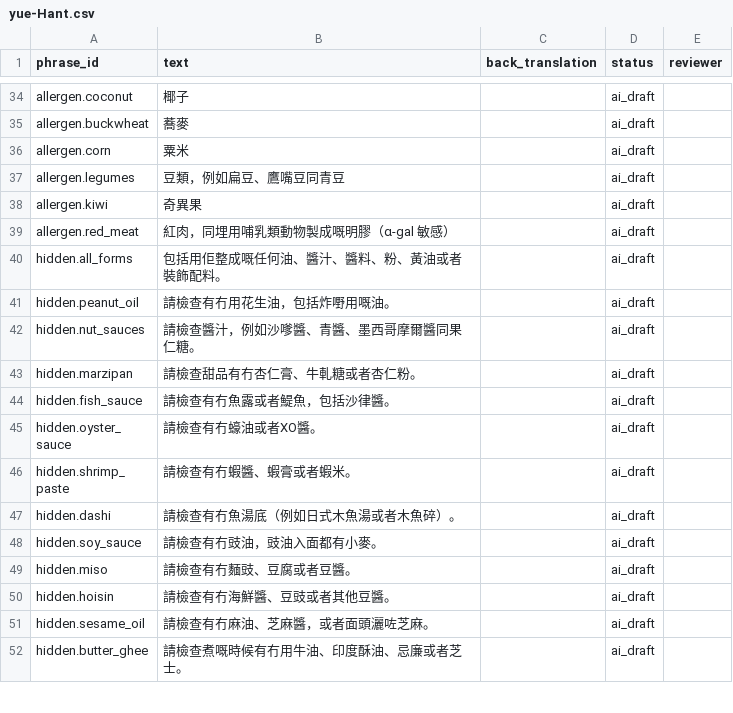
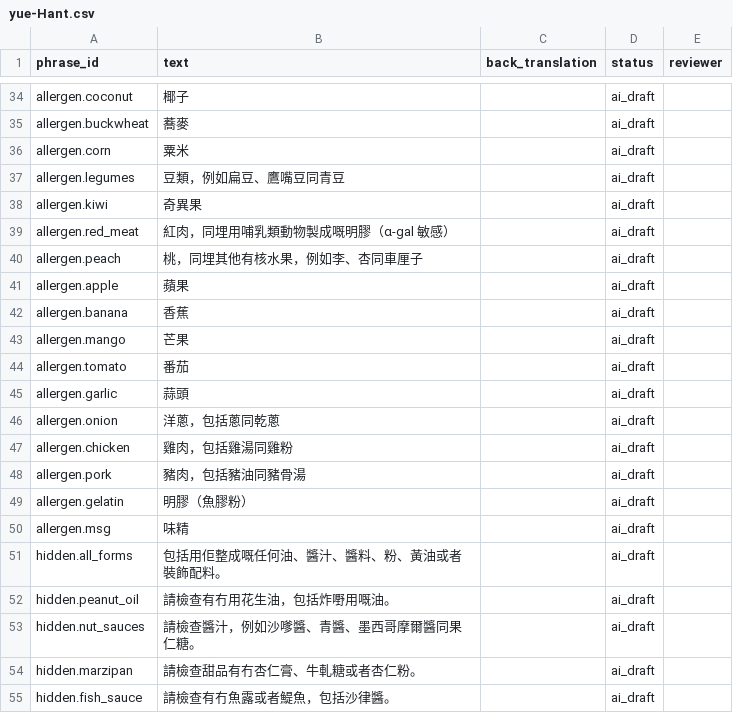
Before and after one commit to ACheng10/allergy-app, a CSV file: data/translations/yue-Hant.csv, drawn as a sheet; only a part is shown, gaps mark what is left out; the shorter side is filled out with more unchanged rows; the diff names each change by its address in the sheet, - before the commit and + after, or states it on an @@ line.

```diff
--- a/data/translations/yue-Hant.csv
+++ b/data/translations/yue-Hant.csv
+row 40: allergen.peach | 桃，同埋其他有核水果，例如李、杏同車厘子 |  | ai_draft
+row 41: allergen.apple | 蘋果 |  | ai_draft
+row 42: allergen.banana | 香蕉 |  | ai_draft
+row 43: allergen.mango | 芒果 |  | ai_draft
+row 44: allergen.tomato | 番茄 |  | ai_draft
+row 45: allergen.garlic | 蒜頭 |  | ai_draft
+row 46: allergen.onion | 洋蔥，包括蔥同乾蔥 |  | ai_draft
+row 47: allergen.chicken | 雞肉，包括雞湯同雞粉 |  | ai_draft
+row 48: allergen.pork | 豬肉，包括豬油同豬骨湯 |  | ai_draft
+row 49: allergen.gelatin | 明膠（魚膠粉） |  | ai_draft
+row 50: allergen.msg | 味精 |  | ai_draft
```
Also changed, not shown: data/hidden_by_allergen.csv, data/phrases_en.csv, 2 other files.
